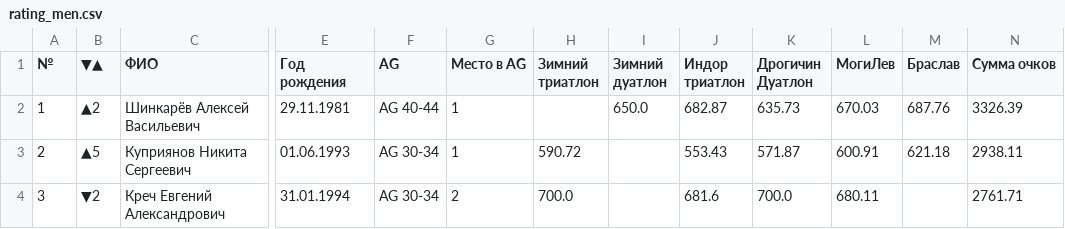
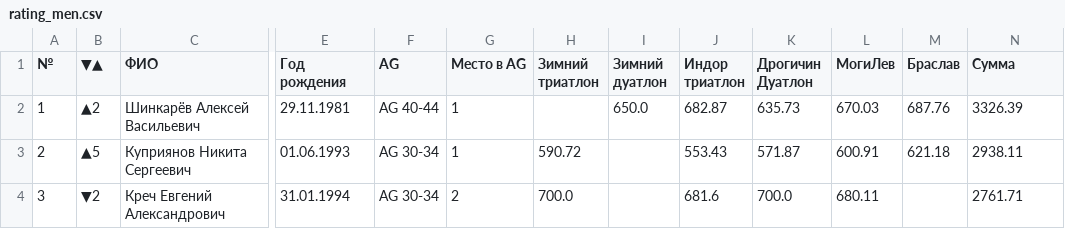
Before and after one commit to mkharytonau/bft-league-rating, a CSV file: src/main/resources/2025/rating_men.csv, drawn as a sheet; only a part is shown, gaps mark what is left out; the diff names each change by its address in the sheet, - before the commit and + after, or states it on an @@ line.

```diff
--- a/src/main/resources/2025/rating_men.csv
+++ b/src/main/resources/2025/rating_men.csv
-N1: Сумма очков
+N1: Сумма
```
Also changed, not shown: src/main/resources/2025/rating_women.csv, 4 other files.
